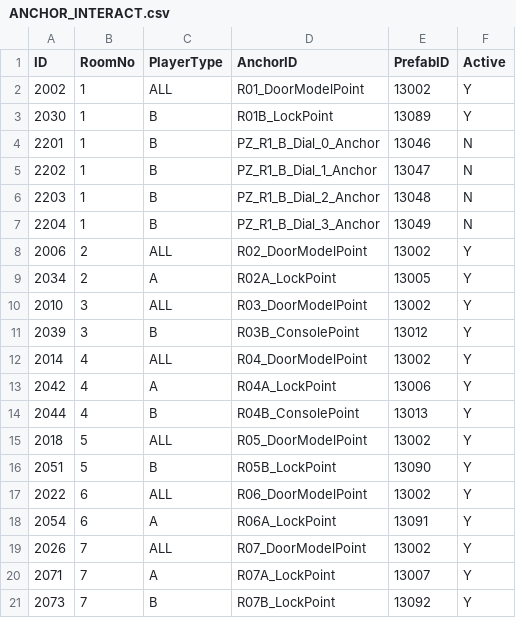
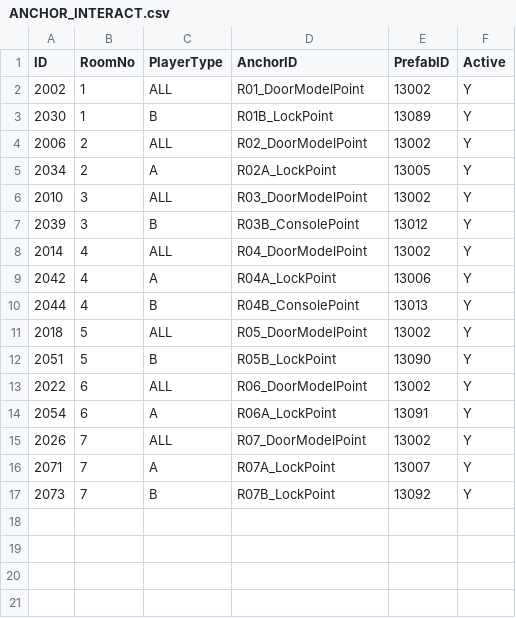
Before and after one commit to needAction/TSC_REST, a CSV file: data/ANCHOR_INTERACT.csv, drawn as a sheet; the diff names each change by its address in the sheet, - before the commit and + after, or states it on an @@ line.

```diff
--- a/data/ANCHOR_INTERACT.csv
+++ b/data/ANCHOR_INTERACT.csv
-row 4: 2201 | 1 | B | PZ_R1_B_Dial_0_Anchor | 13046 | N
-row 5: 2202 | 1 | B | PZ_R1_B_Dial_1_Anchor | 13047 | N
-row 6: 2203 | 1 | B | PZ_R1_B_Dial_2_Anchor | 13048 | N
-row 7: 2204 | 1 | B | PZ_R1_B_Dial_3_Anchor | 13049 | N
```
Also changed, not shown: data/ANCHOR_NONINTERACT.csv, data/PREFAB.csv, 20 other files.
